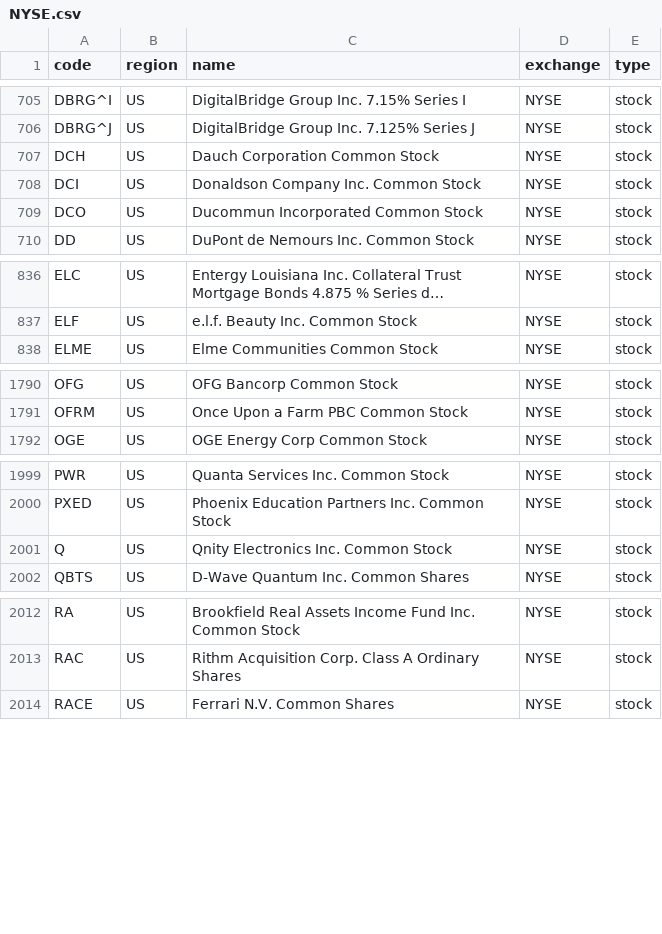
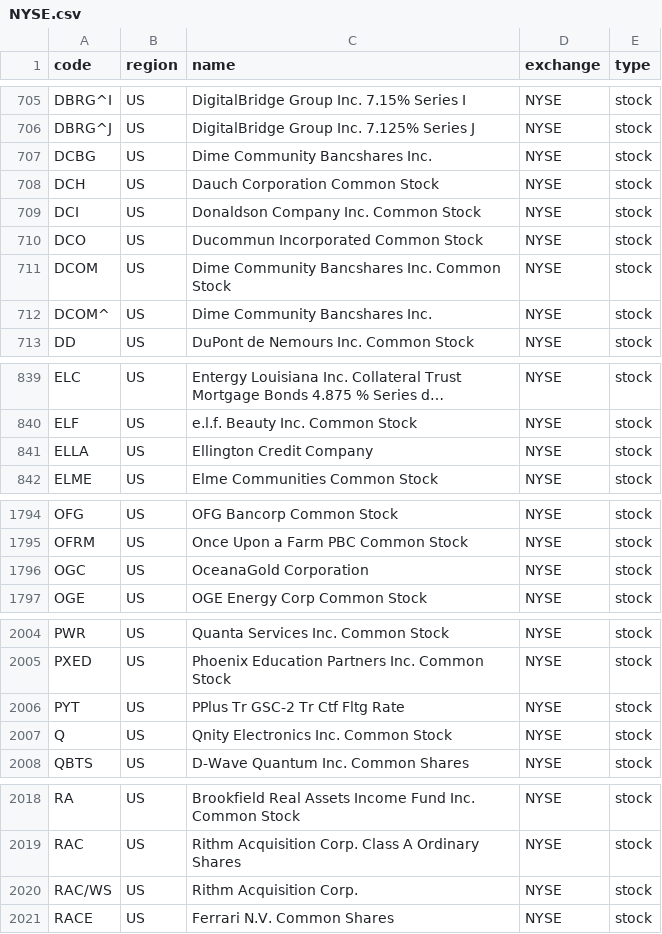
Before and after one commit to irachex/open-stock-data, a CSV file: symbols/NYSE.csv, drawn as a sheet; only a part is shown, gaps mark what is left out; long unchanged cells end in …; the diff covers the shown part only; the diff names each change by its address in the sheet, - before the commit and + after, or states it on an @@ line.

```diff
--- a/symbols/NYSE.csv
+++ b/symbols/NYSE.csv
+row 707: DCBG | US | Dime Community Bancshares Inc. | NYSE | stock
+row 711: DCOM | US | Dime Community Bancshares Inc. Common Stock | NYSE | stock
+row 712: DCOM^ | US | Dime Community Bancshares Inc. | NYSE | stock
+row 841: ELLA | US | Ellington Credit Company | NYSE | stock
+row 1796: OGC | US | OceanaGold Corporation | NYSE | stock
+row 2006: PYT | US | PPlus Tr GSC-2 Tr Ctf Fltg Rate | NYSE | stock
+row 2020: RAC/WS | US | Rithm Acquisition Corp. | NYSE | stock
```
Also changed, not shown: 2 added rows and 1 removed row elsewhere in this file, symbols/AMEX.csv, symbols/NASDAQ.csv, 1 other file.
